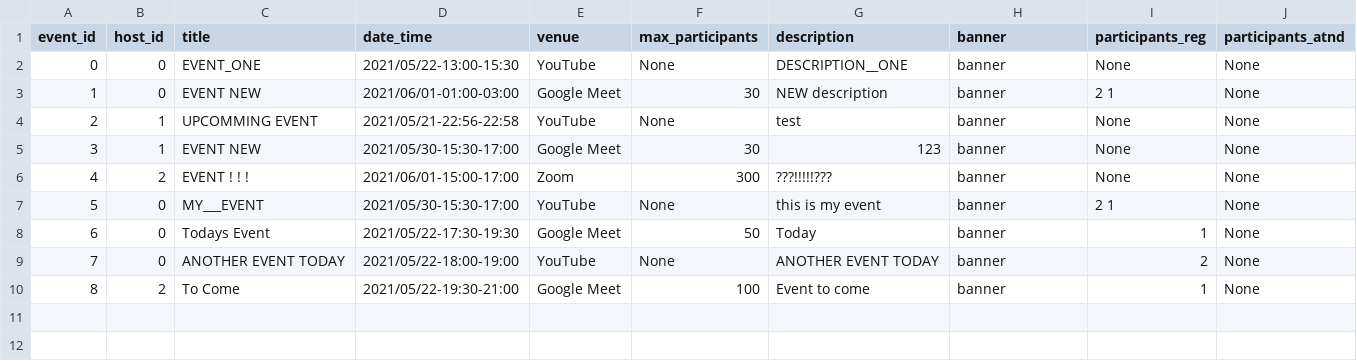
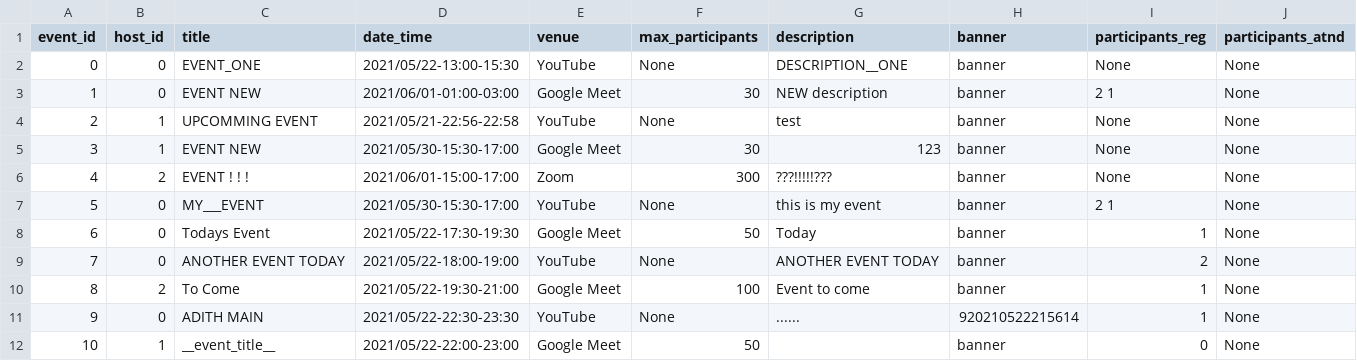
Before and after one commit to Ghost-Reborn/tinkerhub_project, a CSV file: Project/database/event_db.csv, drawn as a sheet.

Commit message:
added search my events

```diff
--- a/Project/database/event_db.csv
+++ b/Project/database/event_db.csv
@@ -10 +10,3 @@ event_id,host_id,title,date_time,venue,max_participants,description,banner,parti
 8,2,To Come,2021/05/22-19:30-21:00,Google Meet,100,Event to come,banner,1,None
+9,0,ADITH MAIN,2021/05/22-22:30-23:30,YouTube,None,......,920210522215614,1,None
+10,1,__event_title__,2021/05/22-22:00-23:00,Google Meet,50, ,banner,0,None
```
Also changed, not shown: Project/database/user_db.csv, 8 other files.
